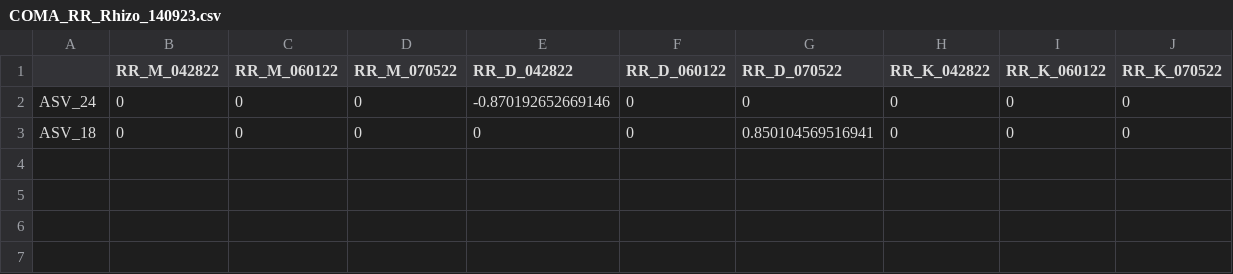
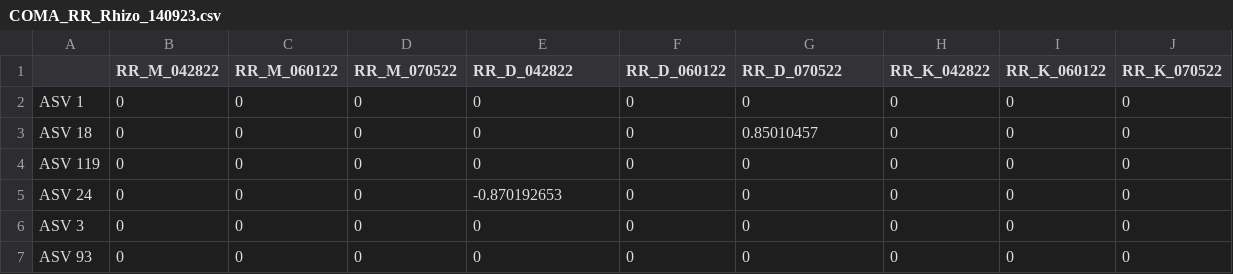
Before and after one commit to arifinabintarti/Bintarti_2024_Microservices, a CSV file: DAA/glmmTMB/log2fold/COMA_RR_Rhizo_140923.csv, drawn as a sheet; the diff names each change by its address in the sheet, - before the commit and + after, or states it on an @@ line.

```diff
--- a/DAA/glmmTMB/log2fold/COMA_RR_Rhizo_140923.csv
+++ b/DAA/glmmTMB/log2fold/COMA_RR_Rhizo_140923.csv
-A2: ASV_24
+A2: ASV 1
-E2 (RR_D_042822): -0.870192652669146
+E2 (RR_D_042822): 0
-A3: ASV_18
+A3: ASV 18
-G3 (RR_D_070522): 0.850104569516941
+G3 (RR_D_070522): 0.85010457
+row 4: ASV 119 | 0 | 0 | 0 | 0 | 0 | 0 | 0 | 0 | 0
+row 5: ASV 24 | 0 | 0 | 0 | -0.870192653 | 0 | 0 | 0 | 0 | 0
+row 6: ASV 3 | 0 | 0 | 0 | 0 | 0 | 0 | 0 | 0 | 0
+row 7: ASV 93 | 0 | 0 | 0 | 0 | 0 | 0 | 0 | 0 | 0
```
Also changed, not shown: DAA/glmmTMB/AOB_BulkSoil_rare_prev80/AOB_RR_prev80_130923.csv, DAA/glmmTMB/log2fold/AOA_RR_Bulk_130923.csv, 18 other files.
